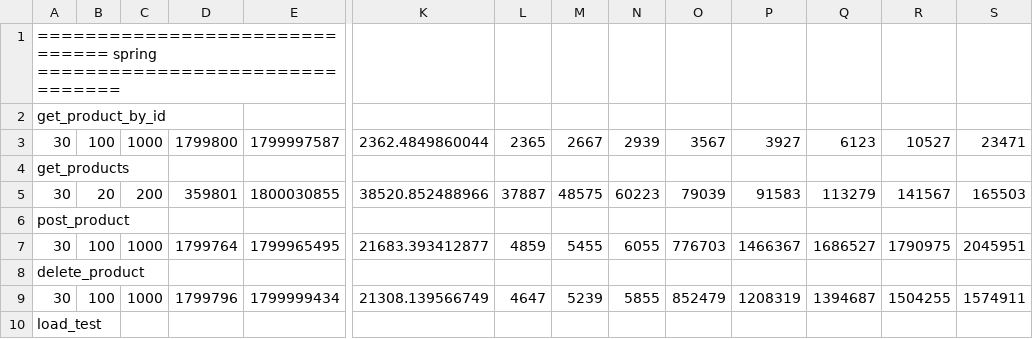
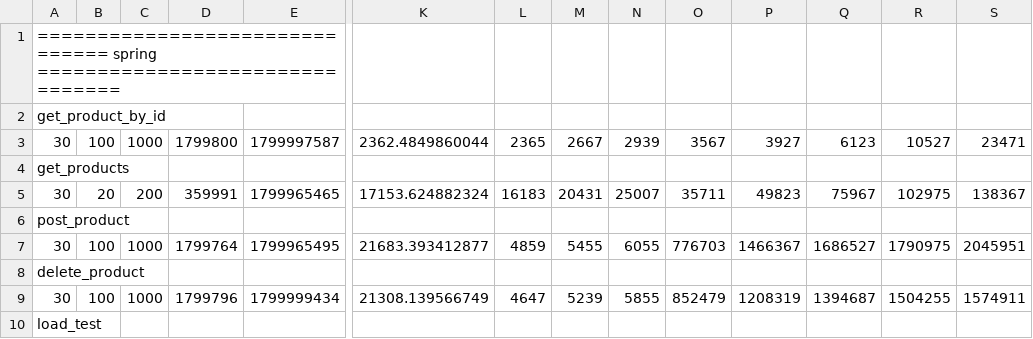
Before and after one commit to bartoszkuziemski/master-thesis, a CSV file: results/official_results.csv, drawn as a sheet; only a part is shown, gaps mark what is left out; the diff names each change by its address in the sheet, - before the commit and + after, or states it on an @@ line.

Commit message:
official_results.csv update

```diff
--- a/results/official_results.csv
+++ b/results/official_results.csv
-D5: 359801
+D5: 359991
-E5: 1800030855
+E5: 1799965465
-K5: 38520.852488966
+K5: 17153.624882324
-L5: 37887
+L5: 16183
-M5: 48575
+M5: 20431
-N5: 60223
+N5: 25007
-O5: 79039
+O5: 35711
-P5: 91583
+P5: 49823
-Q5: 113279
+Q5: 75967
-R5: 141567
+R5: 102975
-S5: 165503
+S5: 138367
```
Also changed, not shown: wrk/results.csv, 1 other file.
